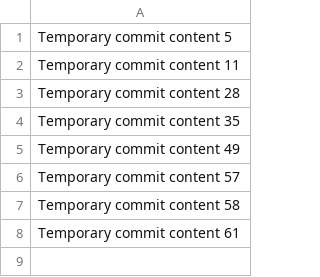
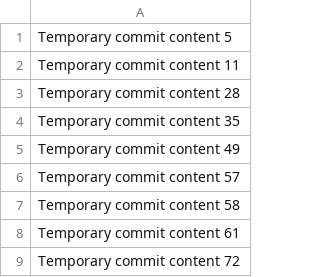
Before and after one commit to Maruhiti0809/maruh, a CSV file: data.csv, drawn as a sheet.

```diff
--- a/data.csv
+++ b/data.csv
@@ -8 +8,2 @@ Temporary commit content 58
 Temporary commit content 61
+Temporary commit content 72
```
